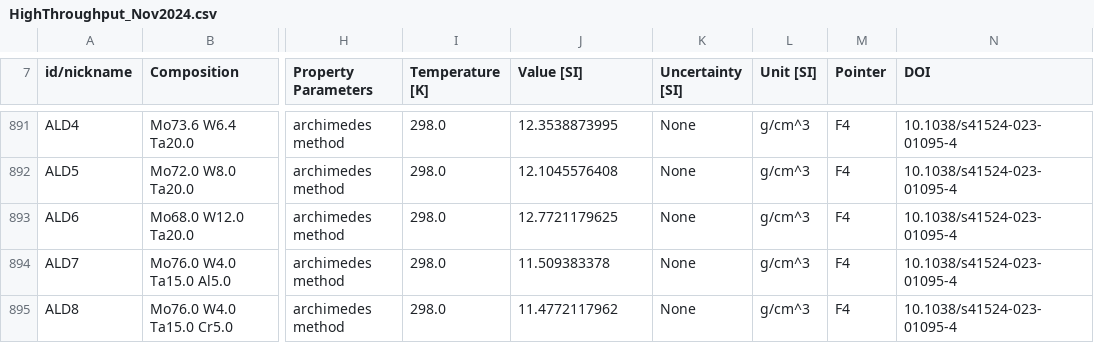
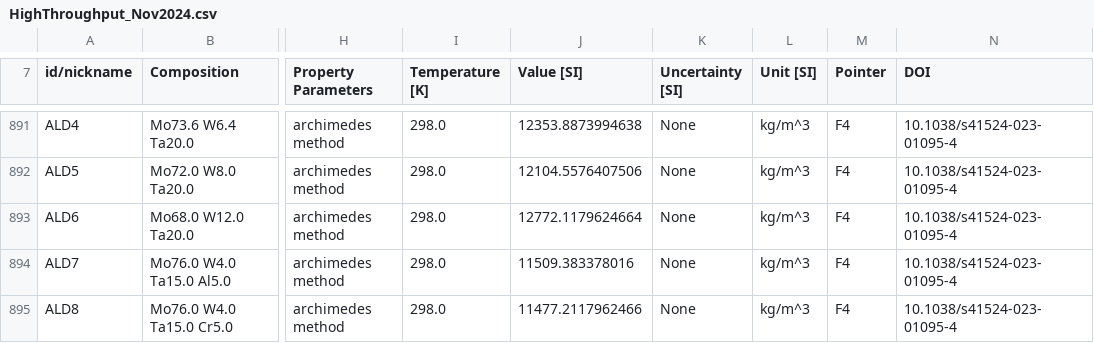
Before and after one commit to amkrajewski/ULTERA-contribute-amkrajewski, a CSV file: HighThroughput_Nov2024.csv, drawn as a sheet; only a part is shown, gaps mark what is left out; the diff covers the shown part only; the diff names each change by its address in the sheet, - before the commit and + after, or states it on an @@ line.

```diff
--- a/HighThroughput_Nov2024.csv
+++ b/HighThroughput_Nov2024.csv
-J891 (Value [SI]): 12.3538873995
+J891 (Value [SI]): 12353.8873994638
-L891:L895 (Unit [SI]): g/cm^3
+L891:L895 (Unit [SI]): kg/m^3
-J892 (Value [SI]): 12.1045576408
+J892 (Value [SI]): 12104.5576407506
-J893 (Value [SI]): 12.7721179625
+J893 (Value [SI]): 12772.1179624664
-J894 (Value [SI]): 11.509383378
+J894 (Value [SI]): 11509.383378016
-J895 (Value [SI]): 11.4772117962
+J895 (Value [SI]): 11477.2117962466
```
Also changed, not shown: 54 edited cells elsewhere in this file, Compilation_HardnessAndDuctility.csv, DuctilitySearch_Feb24.csv, 3 other files.
